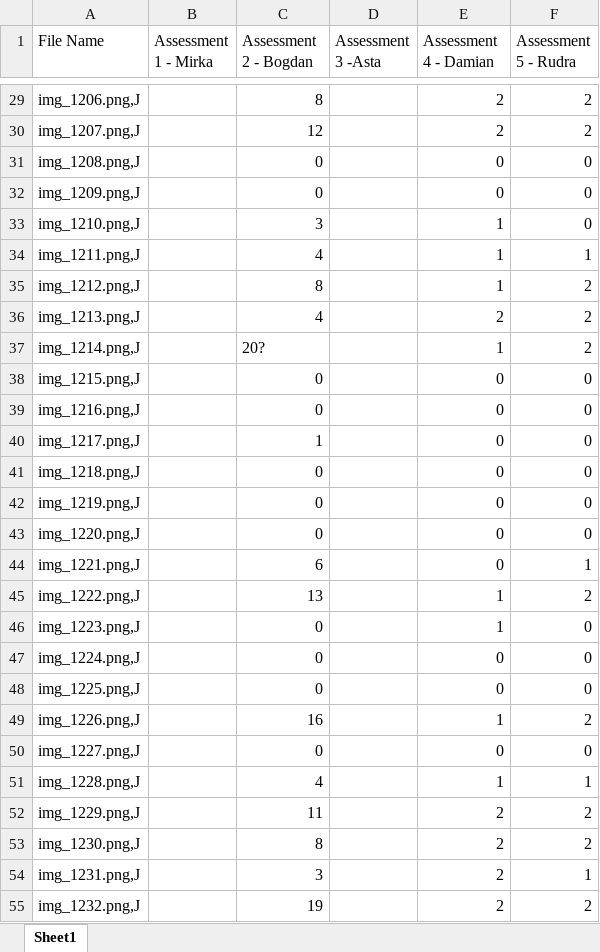
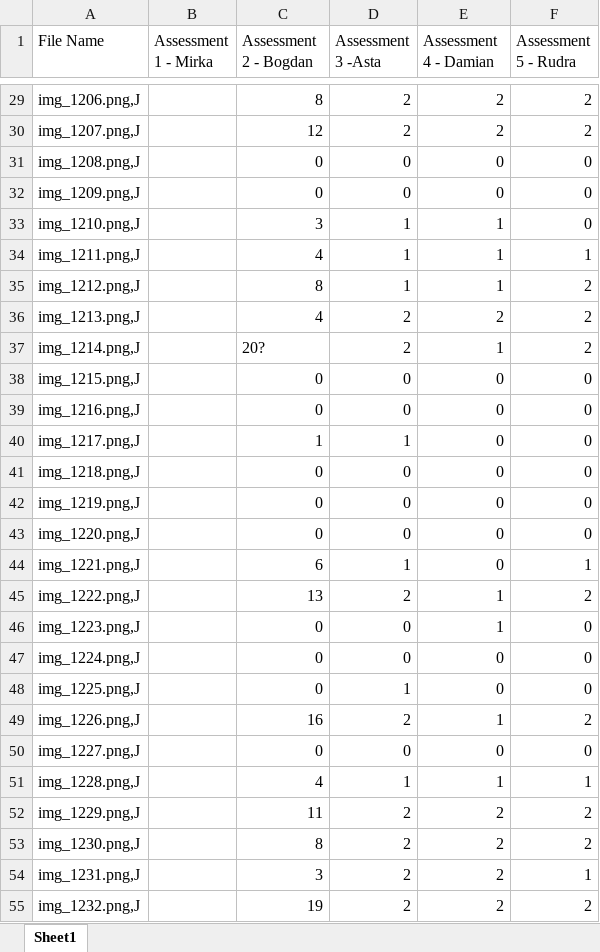
Before and after one commit to YCL92/2025-FYP-Assignment, an Excel workbook: hair-count.xlsx, sheet Sheet1, drawn as a sheet; only a part is shown, gaps mark what is left out; values as stored, in another font and other column widths than the file's, no borders; the diff covers the shown part only; the diff names each change by its address in the sheet, - before the commit and + after, or states it on an @@ line.

Commit message:
Hair count - Asta

```diff
--- a/hair-count.xlsx (sheet Sheet1)
+++ b/hair-count.xlsx (sheet Sheet1)
-D29:D30 (Assessment 3 -Asta): (empty)
+D29:D30 (Assessment 3 -Asta): 2
-D31:D32 (Assessment 3 -Asta): (empty)
+D31:D32 (Assessment 3 -Asta): 0
-D33:D35 (Assessment 3 -Asta): (empty)
+D33:D35 (Assessment 3 -Asta): 1
-D36:D37 (Assessment 3 -Asta): (empty)
+D36:D37 (Assessment 3 -Asta): 2
-D38:D39 (Assessment 3 -Asta): (empty)
+D38:D39 (Assessment 3 -Asta): 0
-D40 (Assessment 3 -Asta): (empty)
+D40 (Assessment 3 -Asta): 1
-D41:D43 (Assessment 3 -Asta): (empty)
+D41:D43 (Assessment 3 -Asta): 0
-D44 (Assessment 3 -Asta): (empty)
+D44 (Assessment 3 -Asta): 1
-D45 (Assessment 3 -Asta): (empty)
+D45 (Assessment 3 -Asta): 2
-D46:D47 (Assessment 3 -Asta): (empty)
+D46:D47 (Assessment 3 -Asta): 0
-D48 (Assessment 3 -Asta): (empty)
+D48 (Assessment 3 -Asta): 1
-D49 (Assessment 3 -Asta): (empty)
+D49 (Assessment 3 -Asta): 2
-D50 (Assessment 3 -Asta): (empty)
+D50 (Assessment 3 -Asta): 0
-D51 (Assessment 3 -Asta): (empty)
+D51 (Assessment 3 -Asta): 1
-D52:D55 (Assessment 3 -Asta): (empty)
+D52:D55 (Assessment 3 -Asta): 2
```
Also changed, not shown: 173 edited cells elsewhere in this sheet, 1 other file.
